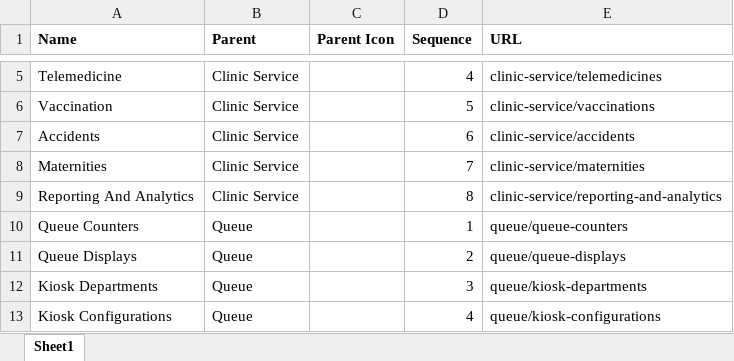
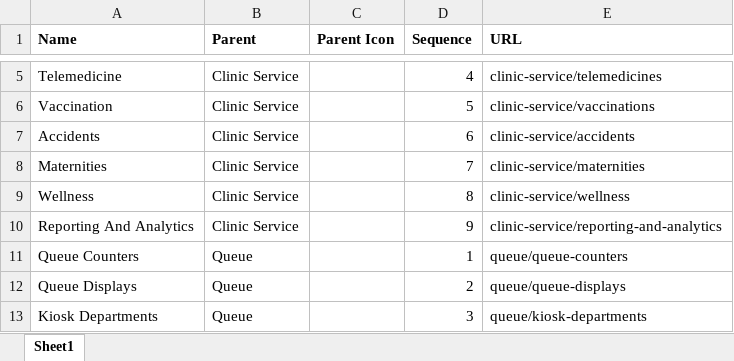
Before and after one commit to ragiit/McDermott, an Excel workbook: Import/Configurations/menu_template.xlsx, sheet Sheet1, drawn as a sheet; only a part is shown, gaps mark what is left out; the shorter side is filled out with more unchanged rows; values as stored, in another font and other column widths than the file's, no borders; table styles not drawn; addresses are those after the commit; the diff names each change by its address in the sheet, - before the commit and + after, or states it on an @@ line.

```diff
--- a/Import/Configurations/menu_template.xlsx (sheet Sheet1)
+++ b/Import/Configurations/menu_template.xlsx (sheet Sheet1)
+row 9: Wellness | Clinic Service |  | 8 | clinic-service/wellness
-D10 (Sequence): 8
+D10 (Sequence): 9
```
Also changed, not shown: Import/Configurations/group_menu_template.xlsx, 12 other files.
